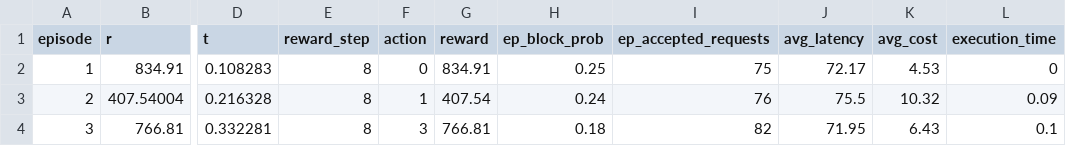
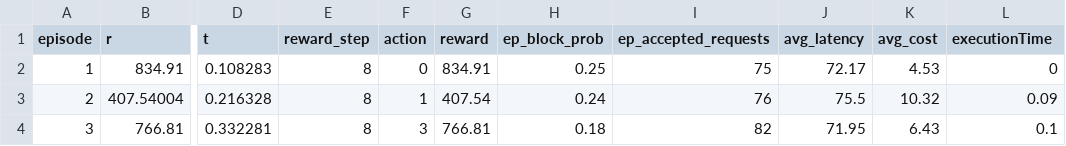
Before and after one commit to mattiazaccarini/multiClusterGentFe, a CSV file: gym-multi-k8s/results/karmada/cost/dqn_deepsets_env_karmada_num_clusters_4_reward_cost_totalSteps_200000_run_2/vec_karmada_gym_results_monitor.csv, drawn as a sheet; only a part is shown, gaps mark what is left out; the diff names each change by its address in the sheet, - before the commit and + after, or states it on an @@ line.

Commit message:
updated results and env

```diff
--- a/gym-multi-k8s/results/karmada/cost/dqn_deepsets_env_karmada_num_clusters_4_reward_cost_totalSteps_200000_run_2/vec_karmada_gym_results_monitor.csv
+++ b/gym-multi-k8s/results/karmada/cost/dqn_deepsets_env_karmada_num_clusters_4_reward_cost_totalSteps_200000_run_2/vec_karmada_gym_results_monitor.csv
-L1: execution_time
+L1: executionTime
```
Also changed, not shown: gym-multi-k8s/results/karmada/latency/dqn_deepsets_env_karmada_num_clusters_4_reward_latency_totalSteps_200000_run_2/vec_karmada_gym_results_monitor.csv, 11 other files.
